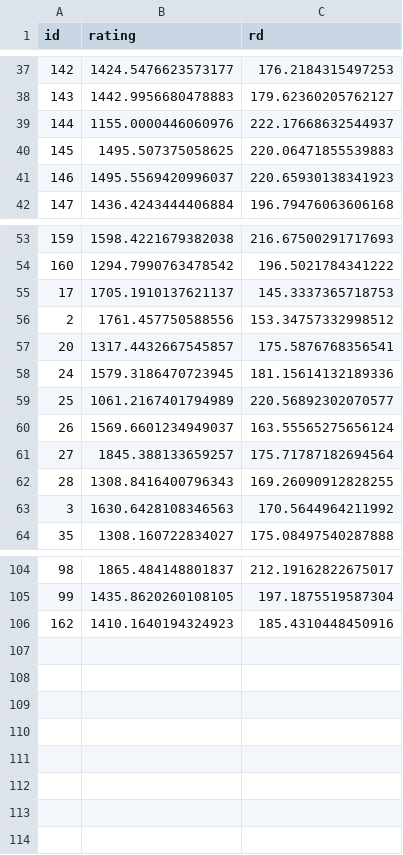
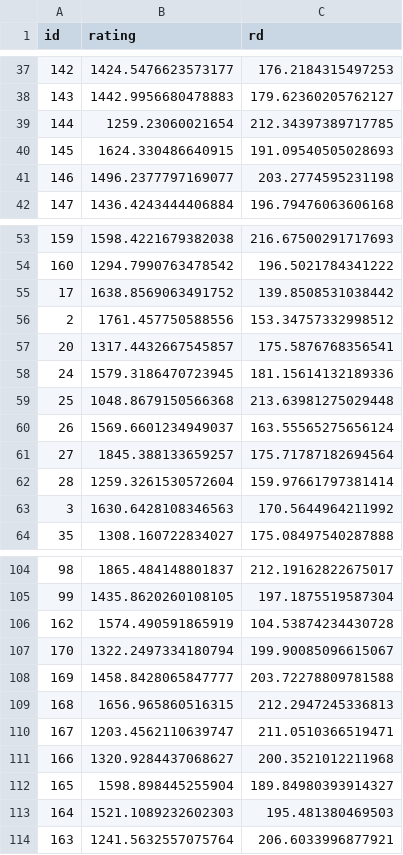
Before and after one commit to IslasGECI/prioritizator, a CSV file: data/task_list.csv, drawn as a sheet; only a part is shown, gaps mark what is left out; the diff covers the shown part only.

Commit message:
🗃️ Update ratings

```diff
--- a/data/task_list.csv
+++ b/data/task_list.csv
@@ -38,5 +38,5 @@ id,rating,rd
 143,1442.9956680478883,179.62360205762127
-144,1155.0000446060976,222.17668632544937
-145,1495.507375058625,220.06471855539883
-146,1495.5569420996037,220.65930138341923
+144,1259.23060021654,212.34397389717785
+145,1624.330486640915,191.09540505028693
+146,1496.2377797169077,203.2774595231198
 147,1436.4243444406884,196.79476063606168
@@ -54,3 +54,3 @@ id,rating,rd
 160,1294.7990763478542,196.5021784341222
-17,1705.1910137621137,145.3337365718753
+17,1638.8569063491752,139.8508531038442
 2,1761.457750588556,153.34757332998512
@@ -58,6 +58,6 @@ id,rating,rd
 24,1579.3186470723945,181.15614132189336
-25,1061.2167401794989,220.56892302070577
+25,1048.8679150566368,213.63981275029448
 26,1569.6601234949037,163.55565275656124
 27,1845.388133659257,175.71787182694564
-28,1308.8416400796343,169.26090912828255
+28,1259.3261530572604,159.97661797381414
 3,1630.6428108346563,170.5644964211992
@@ -105,2 +105,10 @@ id,rating,rd
 99,1435.8620260108105,197.1875519587304
-162,1410.1640194324923,185.4310448450916
+162,1574.490591865919,104.53874234430728
+170,1322.2497334180794,199.90085096615067
+169,1458.8428065847777,203.72278809781588
+168,1656.965860516315,212.2947245336813
+167,1203.4562110639747,211.0510366519471
+166,1320.9284437068627,200.3521012211968
+165,1598.898445255904,189.84980393914327
+164,1521.1089232602303,195.481380469503
+163,1241.5632557075764,206.6033996877921
```
Also changed, not shown: 18 edited cells elsewhere in this file.
